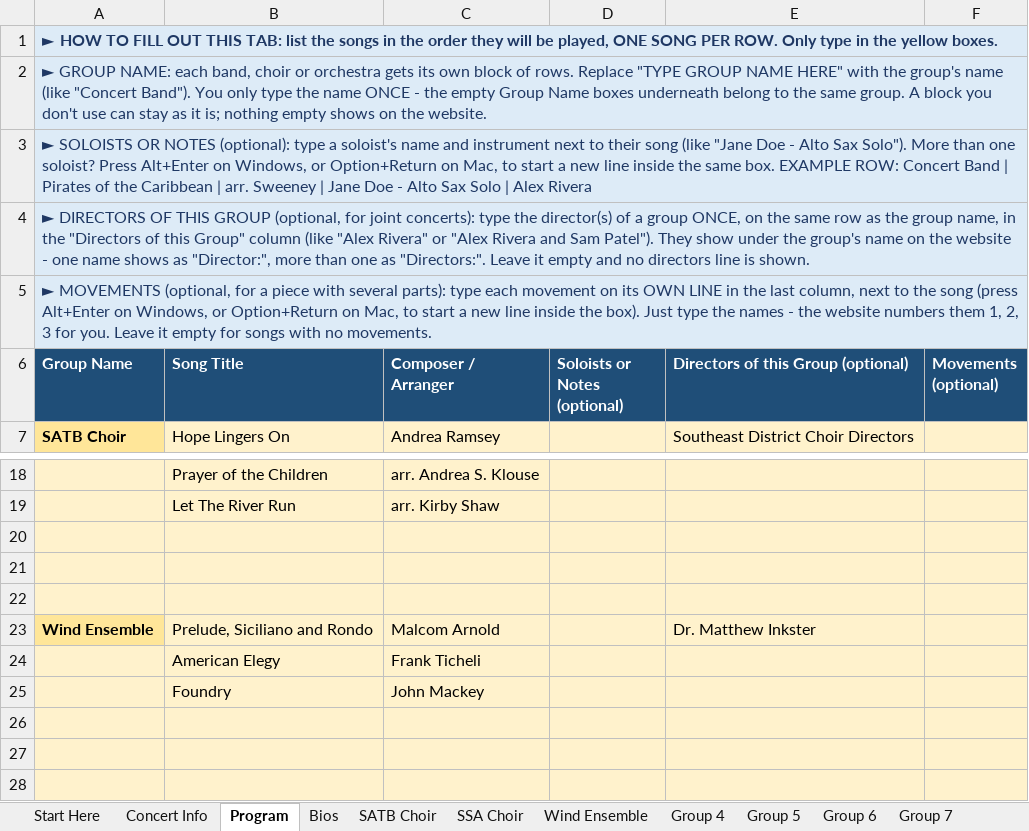
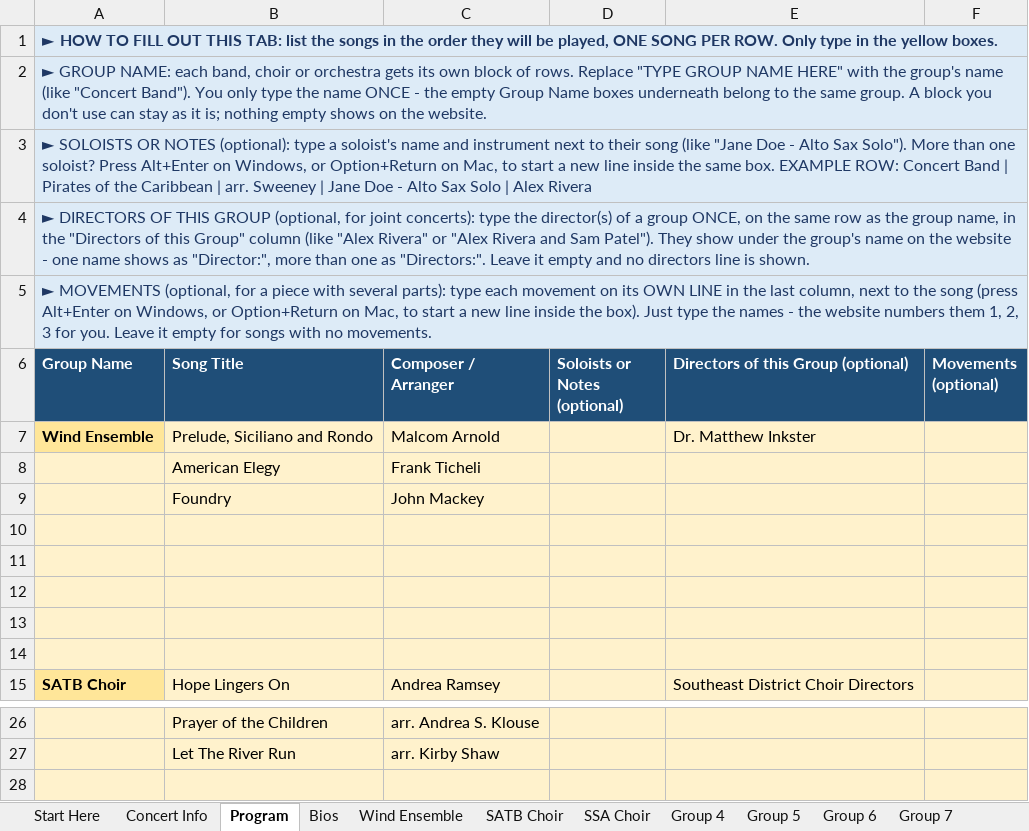
Before and after one commit to btschu/26-district-clinic, an Excel workbook: data/26-district-clinic.xlsx, sheet Program, drawn as a sheet; only a part is shown, gaps mark what is left out; values as stored, in another font and other column widths than the file's, no borders; removed rows and columns are numbered as before the commit, all else as after; the diff names each change by its address in the sheet, - before the commit and + after, or states it on an @@ line.

```diff
--- a/data/26-district-clinic.xlsx (sheet Program)
+++ b/data/26-district-clinic.xlsx (sheet Program)
@@ sheet tab order changed: Start Here | Concert Info | Program | Bios | Wind Ensemble | SATB Choir | SSA Choir | Group 4 | Group 5 | Group 6 | Group 7 @@
@@ row 23 moved to row 7: Wind Ensemble @@
@@ row 24 moved to row 8: American Elegy @@
@@ row 25 moved to row 9: Foundry @@
+row 10: (empty)
+row 11: (empty)
+row 12: (empty)
+row 13: (empty)
+row 14: (empty)
-row 20: (empty)
-row 21: (empty)
-row 22: (empty)
-row 26: (empty)
-row 27: (empty)
```
Also changed, not shown: sheet Bios.
